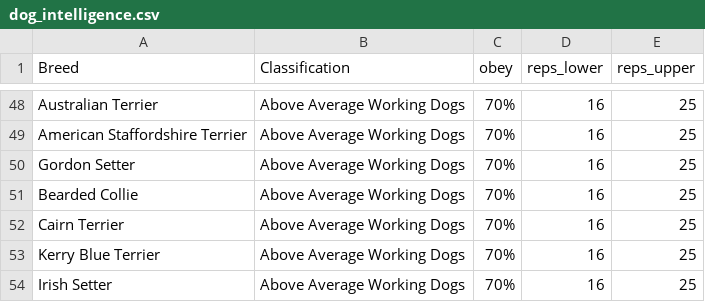
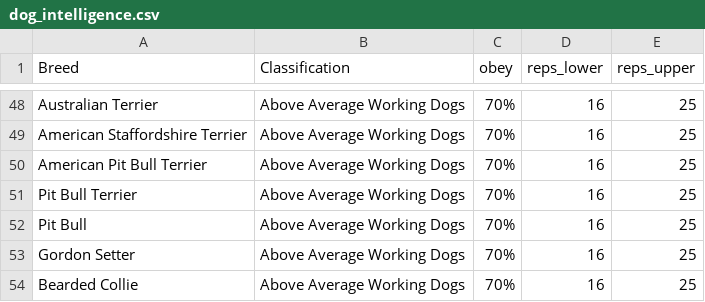
Before and after one commit to gwoodstock/gooddogs, a CSV file: datasets/dog_intelligence.csv, drawn as a sheet; only a part is shown, gaps mark what is left out; the shorter side is filled out with more unchanged rows.

```diff
--- a/datasets/dog_intelligence.csv
+++ b/datasets/dog_intelligence.csv
@@ -49,2 +49,5 @@ Australian Terrier,Above Average Working Dogs,70%,16,25
 American Staffordshire Terrier,Above Average Working Dogs,70%,16,25
+American Pit Bull Terrier,Above Average Working Dogs,70%,16,25
+Pit Bull Terrier,Above Average Working Dogs,70%,16,25
+Pit Bull,Above Average Working Dogs,70%,16,25
 Gordon Setter,Above Average Working Dogs,70%,16,25
```
Also changed, not shown: datasets/akc_breed_info.csv, datasets/all_breeds_info.csv, 4 other files.
